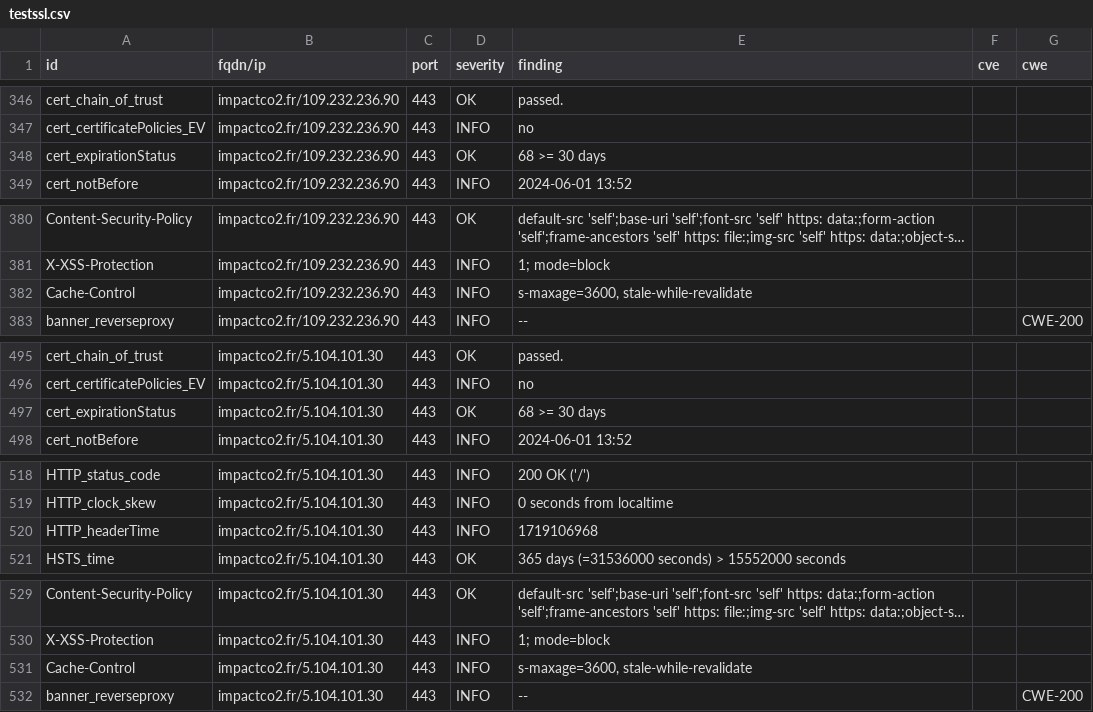
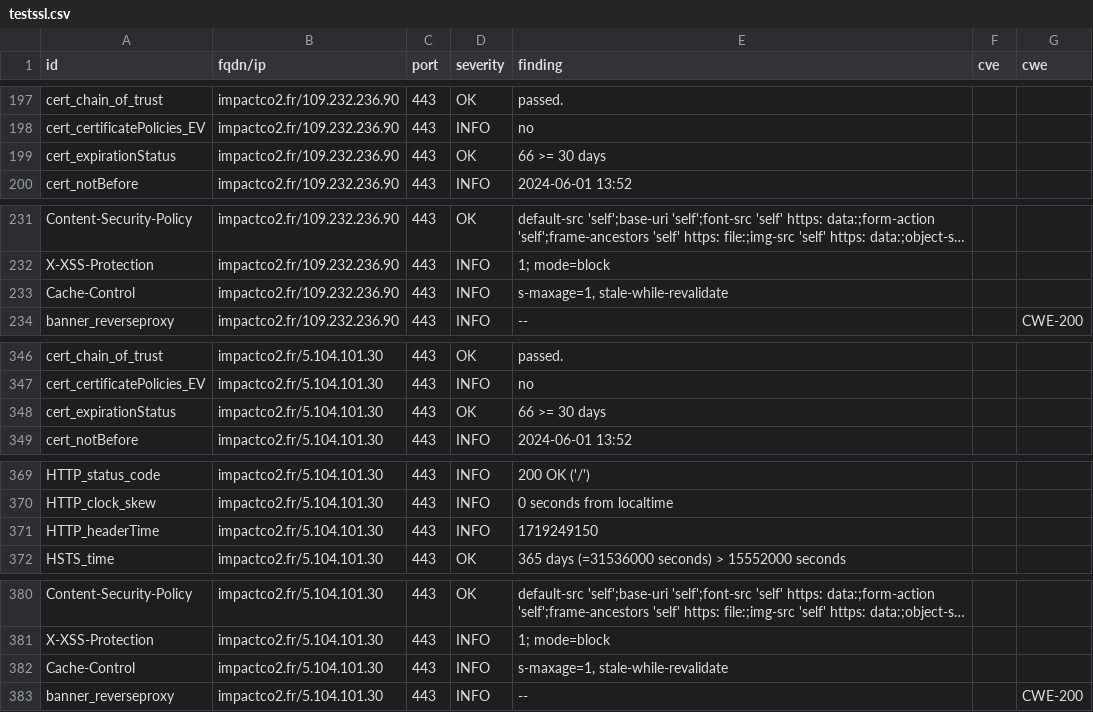
Before and after one commit to incubateur-ademe/dashlord, a CSV file: results/aHR0cHM6Ly9pbXBhY3RjbzIuZnI=/testssl.csv, drawn as a sheet; only a part is shown, gaps mark what is left out; long unchanged cells end in …; the diff covers the shown part only.

```diff
--- a/results/aHR0cHM6Ly9pbXBhY3RjbzIuZnI=/testssl.csv
+++ b/results/aHR0cHM6Ly9pbXBhY3RjbzIuZnI=/testssl.csv
@@ -347,3 +198,3 @@
 "cert_certificatePolicies_EV","impactco2.fr/109.232.236.90","443","INFO","no","",""
-"cert_expirationStatus","impactco2.fr/109.232.236.90","443","OK","68 >= 30 days","",""
+"cert_expirationStatus","impactco2.fr/109.232.236.90","443","OK","66 >= 30 days","",""
 "cert_notBefore","impactco2.fr/109.232.236.90","443","INFO","2024-06-01 13:52","",""
@@ -381,3 +232,3 @@
 "X-XSS-Protection","impactco2.fr/109.232.236.90","443","INFO","1; mode=block","",""
-"Cache-Control","impactco2.fr/109.232.236.90","443","INFO","s-maxage=3600, stale-while-revalidate","",""
+"Cache-Control","impactco2.fr/109.232.236.90","443","INFO","s-maxage=1, stale-while-revalidate","",""
 "banner_reverseproxy","impactco2.fr/109.232.236.90","443","INFO","--","","CWE-200"
@@ -496,3 +347,3 @@
 "cert_certificatePolicies_EV","impactco2.fr/5.104.101.30","443","INFO","no","",""
-"cert_expirationStatus","impactco2.fr/5.104.101.30","443","OK","68 >= 30 days","",""
+"cert_expirationStatus","impactco2.fr/5.104.101.30","443","OK","66 >= 30 days","",""
 "cert_notBefore","impactco2.fr/5.104.101.30","443","INFO","2024-06-01 13:52","",""
@@ -519,3 +370,3 @@
 "HTTP_clock_skew","impactco2.fr/5.104.101.30","443","INFO","0 seconds from localtime","",""
-"HTTP_headerTime","impactco2.fr/5.104.101.30","443","INFO","1719106968","",""
+"HTTP_headerTime","impactco2.fr/5.104.101.30","443","INFO","1719249150","",""
 "HSTS_time","impactco2.fr/5.104.101.30","443","OK","365 days (=31536000 seconds) > 15552000 seconds","",""
@@ -530,3 +381,3 @@
 "X-XSS-Protection","impactco2.fr/5.104.101.30","443","INFO","1; mode=block","",""
-"Cache-Control","impactco2.fr/5.104.101.30","443","INFO","s-maxage=3600, stale-while-revalidate","",""
+"Cache-Control","impactco2.fr/5.104.101.30","443","INFO","s-maxage=1, stale-while-revalidate","",""
 "banner_reverseproxy","impactco2.fr/5.104.101.30","443","INFO","--","","CWE-200"
```
Also changed, not shown: 3 added rows, 3 removed rows, 146 moved rows and 6 edited cells elsewhere in this file, 12 other files.
